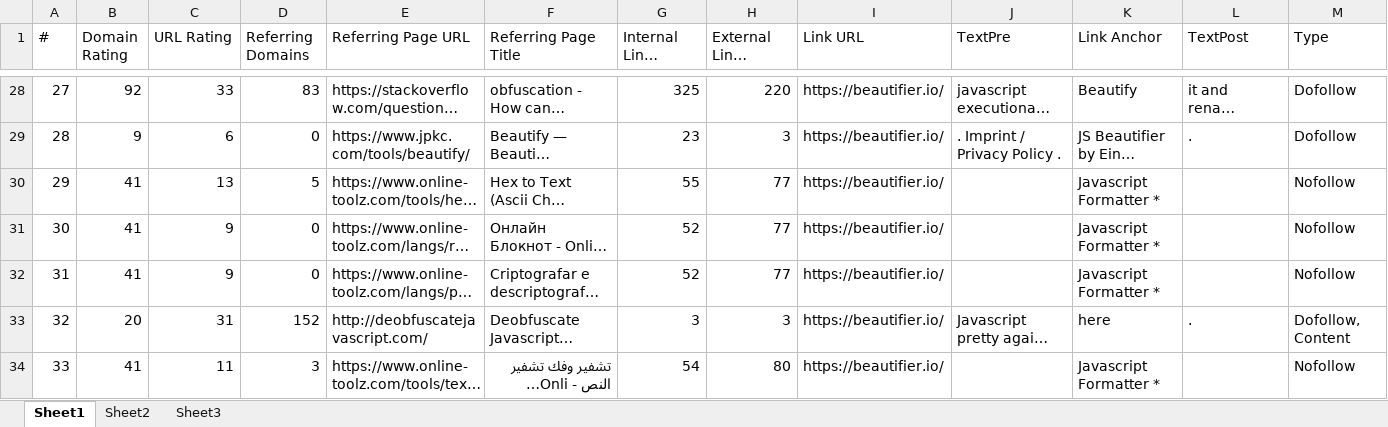
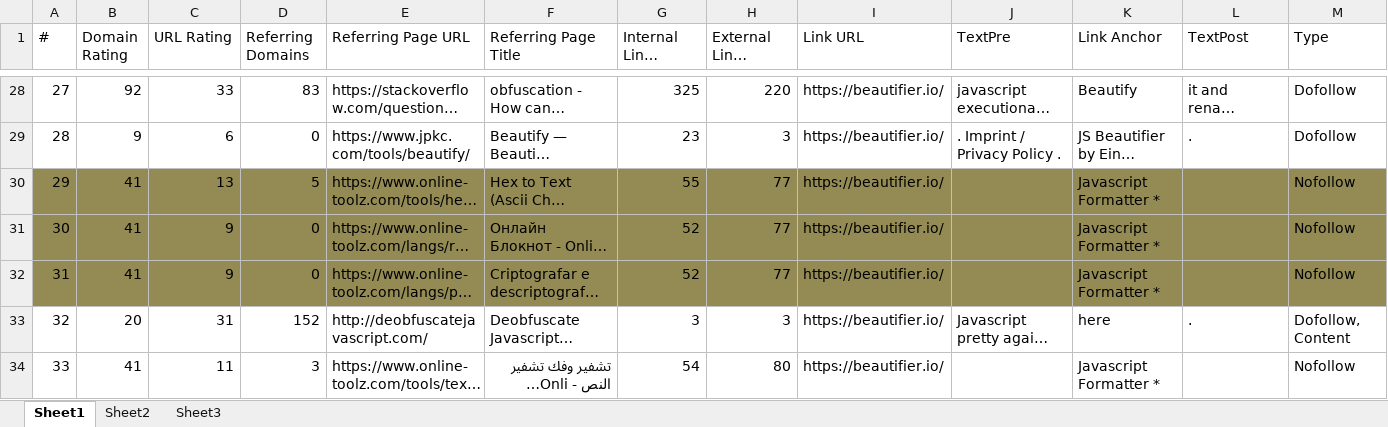
Before and after one commit to nalani5210/markdown.github.io, an Excel workbook: 外链/js format/beautifier.io/beautifier.io-backlinks-subdomains-live-05-Feb-2021.xlsx, sheet Sheet1, drawn as a sheet; only a part is shown, gaps mark what is left out; long unchanged cells end in …; values as stored, in another font and other column widths than the file's, no borders; the diff covers the shown part only; the diff names each change by its address in the sheet, - before the commit and + after, or states it on an @@ line.

```diff
--- a/外链/js format/beautifier.io/beautifier.io-backlinks-subdomains-live-05-Feb-2021.xlsx (sheet Sheet1)
+++ b/外链/js format/beautifier.io/beautifier.io-backlinks-subdomains-live-05-Feb-2021.xlsx (sheet Sheet1)
-A30:M32 fill: none
+A30:M32 fill: #948A54
```
Also changed, not shown: cell formats elsewhere in this sheet.
